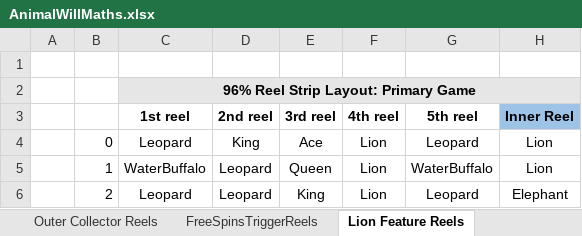
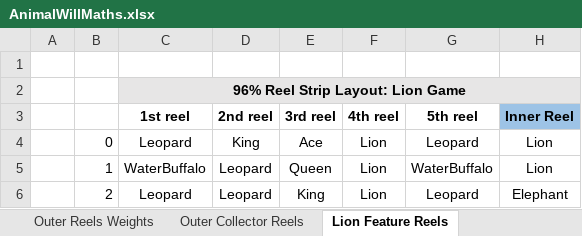
Before and after one commit to microchelick43018/AnimalWill, an Excel workbook: AnimalWill/AnimalWillMaths.xlsx, sheet Lion Feature Reels, drawn as a sheet; only a part is shown; values as stored, in another font and other column widths than the file's, no borders; conditional formats not drawn; the diff names each change by its address in the sheet, - before the commit and + after, or states it on an @@ line.

```diff
--- a/AnimalWill/AnimalWillMaths.xlsx (sheet Lion Feature Reels)
+++ b/AnimalWill/AnimalWillMaths.xlsx (sheet Lion Feature Reels)
-sheet tab: FreeSpinsTriggerReels
-C2 (1st reel): 96% Reel Strip Layout: Primary Game
+C2 (1st reel): 96% Reel Strip Layout: Lion Game
```
Also changed, not shown: sheet ElephantFeature Reels, sheet Rhino Feature Reels, sheet Outer Collector Reels, sheet Buffalo Feature Reel Set1, sheet Buffalo Feature Reel Set2, sheet Buffalo Feature Reel Set3, 4 more sheets, other sheet tabs, 8 other files.
